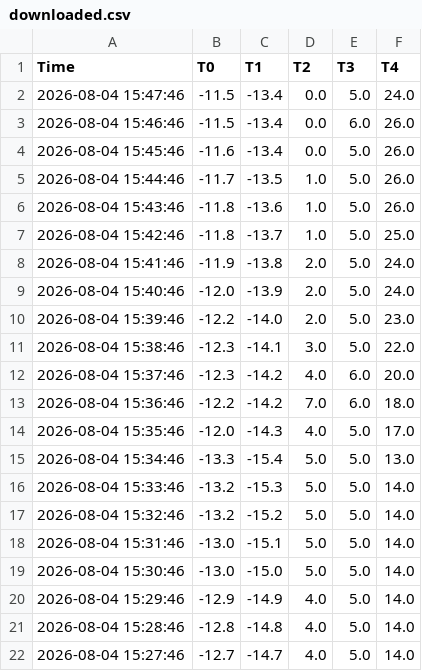
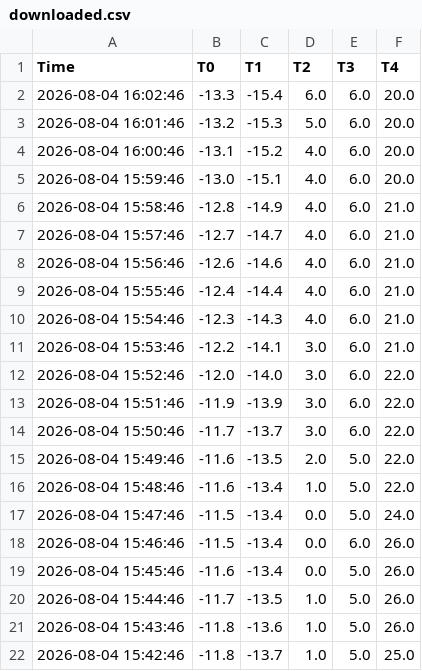
Before and after one commit to AntonLapounov/fridge, a CSV file: downloaded.csv, drawn as a sheet; only a part is shown; the shorter side is filled out with more unchanged rows; the diff names each change by its address in the sheet, - before the commit and + after, or states it on an @@ line.

```diff
--- a/downloaded.csv
+++ b/downloaded.csv
+row 2: 2026-08-04 16:02:46 | -13.3 | -15.4 | 6.0 | 6.0 | 20.0
+row 3: 2026-08-04 16:01:46 | -13.2 | -15.3 | 5.0 | 6.0 | 20.0
+row 4: 2026-08-04 16:00:46 | -13.1 | -15.2 | 4.0 | 6.0 | 20.0
+row 5: 2026-08-04 15:59:46 | -13.0 | -15.1 | 4.0 | 6.0 | 20.0
+row 6: 2026-08-04 15:58:46 | -12.8 | -14.9 | 4.0 | 6.0 | 21.0
+row 7: 2026-08-04 15:57:46 | -12.7 | -14.7 | 4.0 | 6.0 | 21.0
+row 8: 2026-08-04 15:56:46 | -12.6 | -14.6 | 4.0 | 6.0 | 21.0
+row 9: 2026-08-04 15:55:46 | -12.4 | -14.4 | 4.0 | 6.0 | 21.0
+row 10: 2026-08-04 15:54:46 | -12.3 | -14.3 | 4.0 | 6.0 | 21.0
+row 11: 2026-08-04 15:53:46 | -12.2 | -14.1 | 3.0 | 6.0 | 21.0
+row 12: 2026-08-04 15:52:46 | -12.0 | -14.0 | 3.0 | 6.0 | 22.0
+row 13: 2026-08-04 15:51:46 | -11.9 | -13.9 | 3.0 | 6.0 | 22.0
+row 14: 2026-08-04 15:50:46 | -11.7 | -13.7 | 3.0 | 6.0 | 22.0
+row 15: 2026-08-04 15:49:46 | -11.6 | -13.5 | 2.0 | 5.0 | 22.0
+row 16: 2026-08-04 15:48:46 | -11.6 | -13.4 | 1.0 | 5.0 | 22.0
```
Also changed, not shown: 1 other file.
